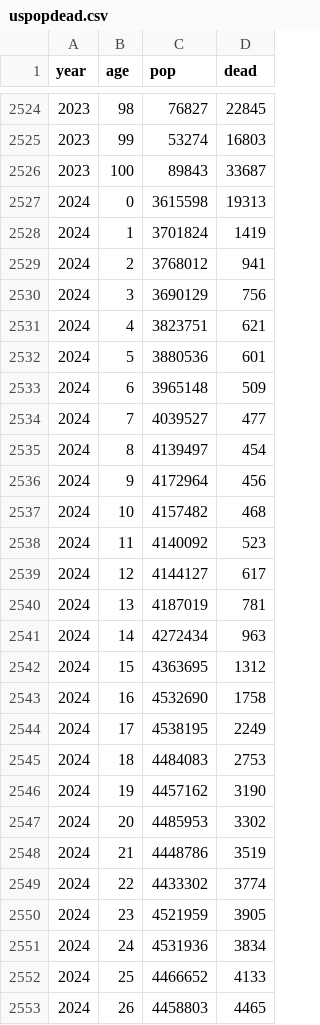
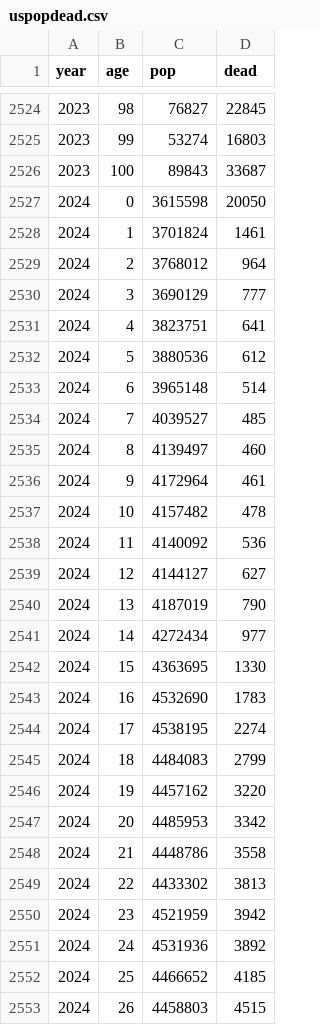
Before and after one commit to mongol-fi/mongol-fi.github.io, a CSV file: f/uspopdead.csv, drawn as a sheet; only a part is shown, gaps mark what is left out; the diff covers the shown part only.

```diff
--- a/f/uspopdead.csv
+++ b/f/uspopdead.csv
@@ -2526,28 +2526,28 @@ year,age,pop,dead
 2023,100,89843,33687
-2024,0,3615598,19313
-2024,1,3701824,1419
-2024,2,3768012,941
-2024,3,3690129,756
-2024,4,3823751,621
-2024,5,3880536,601
-2024,6,3965148,509
-2024,7,4039527,477
-2024,8,4139497,454
-2024,9,4172964,456
-2024,10,4157482,468
-2024,11,4140092,523
-2024,12,4144127,617
-2024,13,4187019,781
-2024,14,4272434,963
-2024,15,4363695,1312
-2024,16,4532690,1758
-2024,17,4538195,2249
-2024,18,4484083,2753
-2024,19,4457162,3190
-2024,20,4485953,3302
-2024,21,4448786,3519
-2024,22,4433302,3774
-2024,23,4521959,3905
-2024,24,4531936,3834
-2024,25,4466652,4133
-2024,26,4458803,4465
+2024,0,3615598,20050
+2024,1,3701824,1461
+2024,2,3768012,964
+2024,3,3690129,777
+2024,4,3823751,641
+2024,5,3880536,612
+2024,6,3965148,514
+2024,7,4039527,485
+2024,8,4139497,460
+2024,9,4172964,461
+2024,10,4157482,478
+2024,11,4140092,536
+2024,12,4144127,627
+2024,13,4187019,790
+2024,14,4272434,977
+2024,15,4363695,1330
+2024,16,4532690,1783
+2024,17,4538195,2274
+2024,18,4484083,2799
+2024,19,4457162,3220
+2024,20,4485953,3342
+2024,21,4448786,3558
+2024,22,4433302,3813
+2024,23,4521959,3942
+2024,24,4531936,3892
+2024,25,4466652,4185
+2024,26,4458803,4515
```
Also changed, not shown: 74 edited cells elsewhere in this file, f/swedenpopdead.csv, f/usyearlydead.csv, 19 other files.
